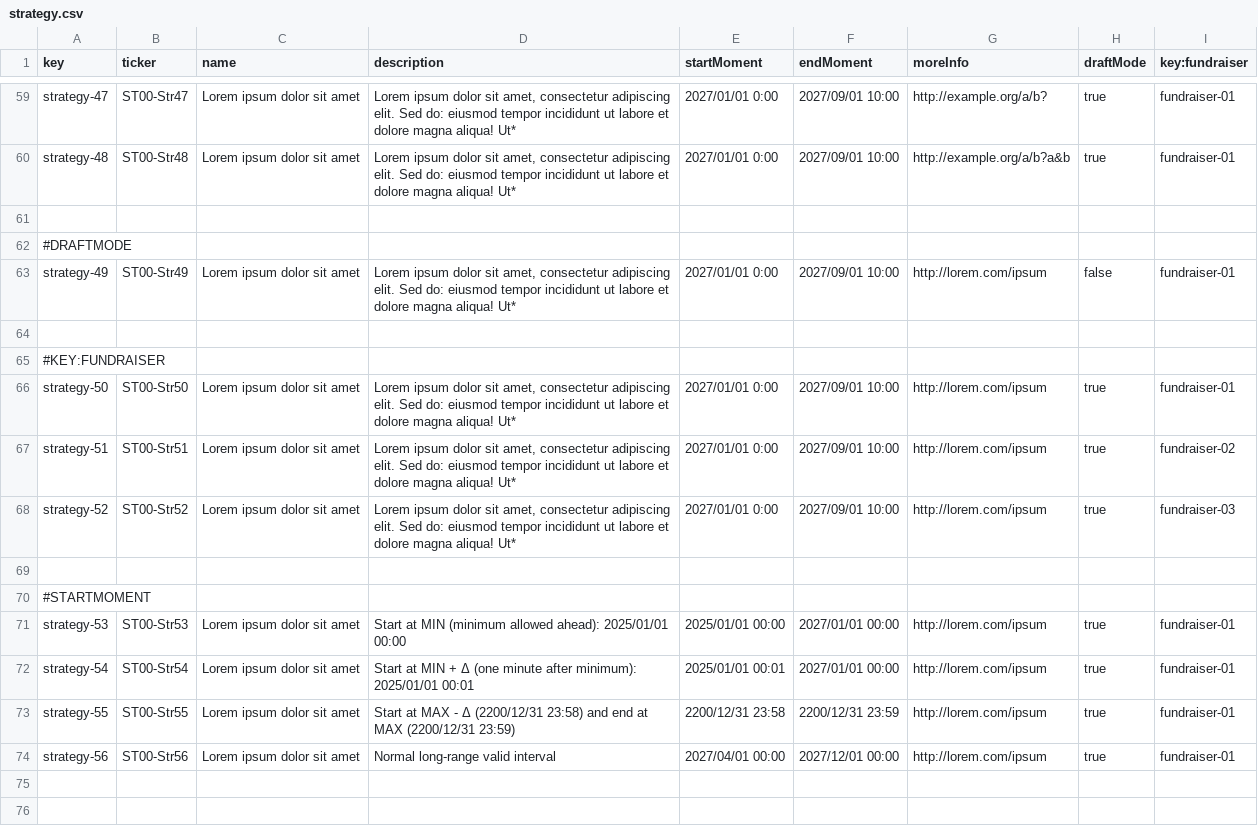
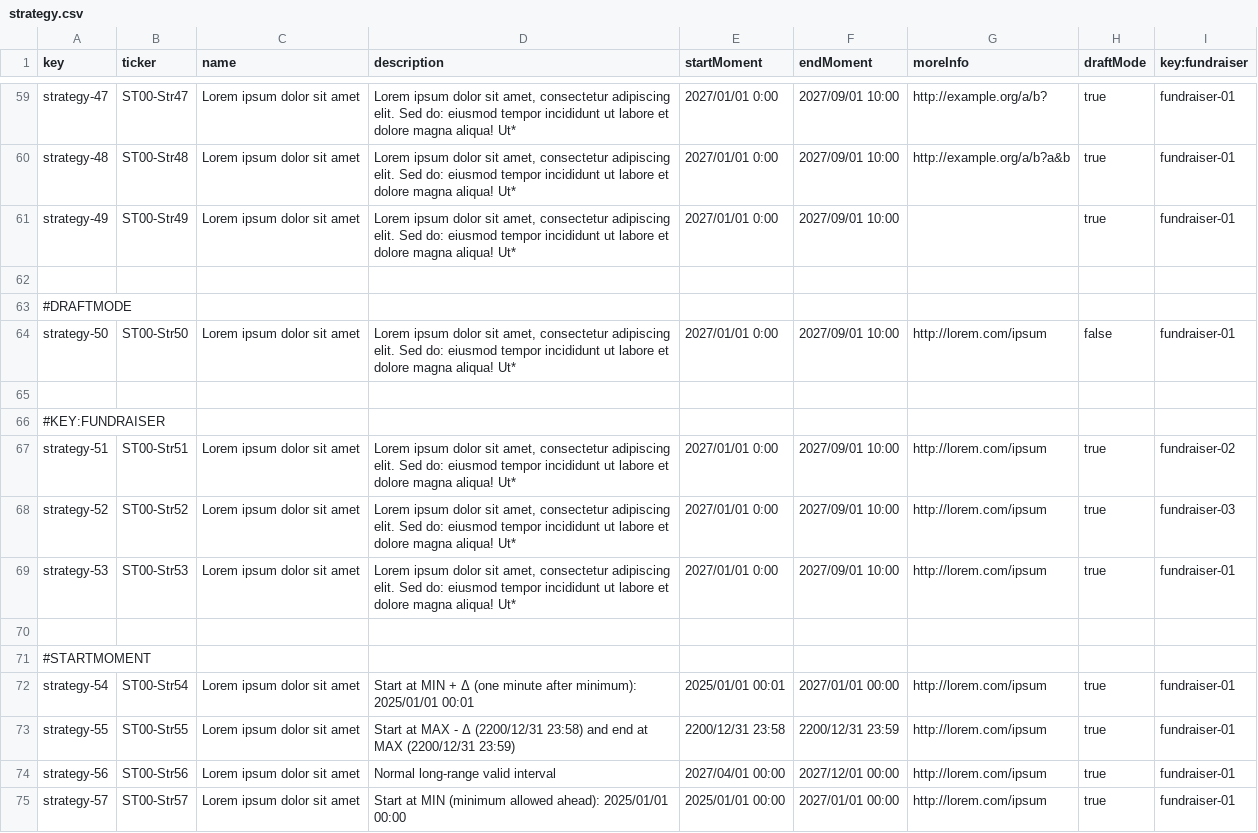
Before and after one commit to Flamyon/Acme-Starters, a CSV file: src/main/resources/WEB-INF/data/sample/batch-01/strategy.csv, drawn as a sheet; only a part is shown, gaps mark what is left out.

Commit message:
Version completa y final population

```diff
--- a/src/main/resources/WEB-INF/data/sample/batch-01/strategy.csv
+++ b/src/main/resources/WEB-INF/data/sample/batch-01/strategy.csv
@@ -60,13 +60,13 @@ strategy-47,ST00-Str47,Lorem ipsum dolor sit amet,"Lorem ipsum dolor sit amet, c
 strategy-48,ST00-Str48,Lorem ipsum dolor sit amet,"Lorem ipsum dolor sit amet, consectetur adipiscing elit. Sed do: eiusmod tempor incididunt ut labore et dolore magna aliqua! Ut*",2027/01/01 0:00,2027/09/01 10:00,http://example.org/a/b?a&b,true,fundraiser-01
+strategy-49,ST00-Str49,Lorem ipsum dolor sit amet,"Lorem ipsum dolor sit amet, consectetur adipiscing elit. Sed do: eiusmod tempor incididunt ut labore et dolore magna aliqua! Ut*",2027/01/01 0:00,2027/09/01 10:00,,true,fundraiser-01
 
 #DRAFTMODE,"","","","","","","",""
-strategy-49,ST00-Str49,Lorem ipsum dolor sit amet,"Lorem ipsum dolor sit amet, consectetur adipiscing elit. Sed do: eiusmod tempor incididunt ut labore et dolore magna aliqua! Ut*",2027/01/01 0:00,2027/09/01 10:00,http://lorem.com/ipsum,false,fundraiser-01
+strategy-50,ST00-Str50,Lorem ipsum dolor sit amet,"Lorem ipsum dolor sit amet, consectetur adipiscing elit. Sed do: eiusmod tempor incididunt ut labore et dolore magna aliqua! Ut*",2027/01/01 0:00,2027/09/01 10:00,http://lorem.com/ipsum,false,fundraiser-01
 
 #KEY:FUNDRAISER,"","","","","","","",""
-strategy-50,ST00-Str50,Lorem ipsum dolor sit amet,"Lorem ipsum dolor sit amet, consectetur adipiscing elit. Sed do: eiusmod tempor incididunt ut labore et dolore magna aliqua! Ut*",2027/01/01 0:00,2027/09/01 10:00,http://lorem.com/ipsum,true,fundraiser-01
 strategy-51,ST00-Str51,Lorem ipsum dolor sit amet,"Lorem ipsum dolor sit amet, consectetur adipiscing elit. Sed do: eiusmod tempor incididunt ut labore et dolore magna aliqua! Ut*",2027/01/01 0:00,2027/09/01 10:00,http://lorem.com/ipsum,true,fundraiser-02
 strategy-52,ST00-Str52,Lorem ipsum dolor sit amet,"Lorem ipsum dolor sit amet, consectetur adipiscing elit. Sed do: eiusmod tempor incididunt ut labore et dolore magna aliqua! Ut*",2027/01/01 0:00,2027/09/01 10:00,http://lorem.com/ipsum,true,fundraiser-03
+strategy-53,ST00-Str53,Lorem ipsum dolor sit amet,"Lorem ipsum dolor sit amet, consectetur adipiscing elit. Sed do: eiusmod tempor incididunt ut labore et dolore magna aliqua! Ut*",2027/01/01 0:00,2027/09/01 10:00,http://lorem.com/ipsum,true,fundraiser-01
 
 #STARTMOMENT,"","","","","","","",""
-strategy-53,ST00-Str53,Lorem ipsum dolor sit amet,"Start at MIN (minimum allowed ahead): 2025/01/01 00:00",2025/01/01 00:00,2027/01/01 00:00,http://lorem.com/ipsum,true,fundraiser-01
 strategy-54,ST00-Str54,Lorem ipsum dolor sit amet,"Start at MIN + Δ (one minute after minimum): 2025/01/01 00:01",2025/01/01 00:01,2027/01/01 00:00,http://lorem.com/ipsum,true,fundraiser-01
@@ -74 +74,2 @@ strategy-55,ST00-Str55,Lorem ipsum dolor sit amet,"Start at MAX - Δ (2200/12/31
 strategy-56,ST00-Str56,Lorem ipsum dolor sit amet,"Normal long-range valid interval",2027/04/01 00:00,2027/12/01 00:00,http://lorem.com/ipsum,true,fundraiser-01
+strategy-57,ST00-Str57,Lorem ipsum dolor sit amet,"Start at MIN (minimum allowed ahead): 2025/01/01 00:00",2025/01/01 00:00,2027/01/01 00:00,http://lorem.com/ipsum,true,fundraiser-01
```
